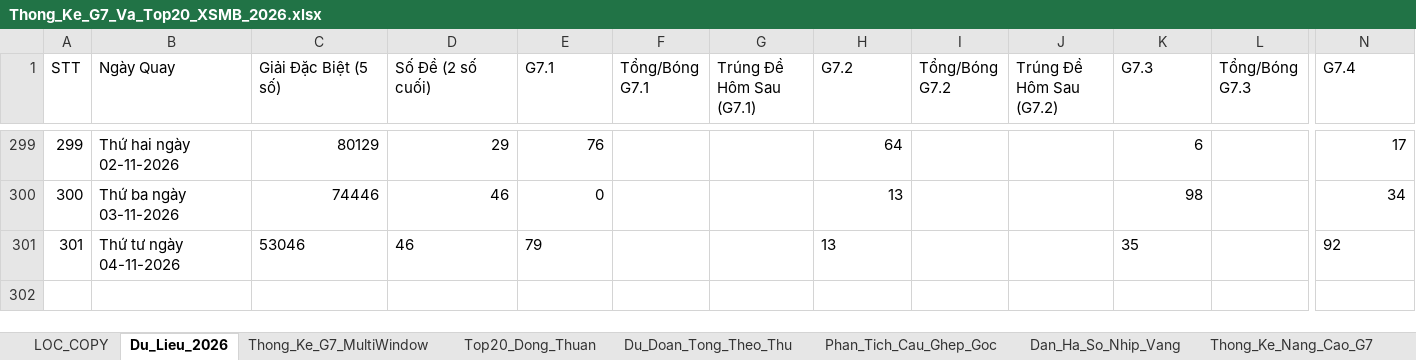
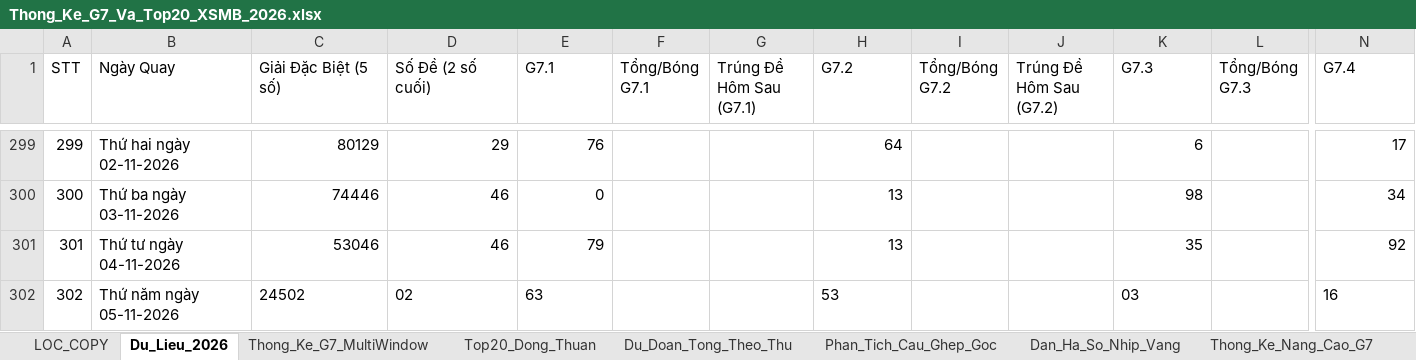
Before and after one commit to happiness2286-dot/57_up_to_75, an Excel workbook: Thong_Ke_G7_Va_Top20_XSMB_2026.xlsx, sheet Du_Lieu_2026, drawn as a sheet; only a part is shown, gaps mark what is left out; values as stored, in another font and other column widths than the file's, no borders; rows hold the shown columns only; the diff names each change by its address in the sheet, - before the commit and + after, or states it on an @@ line.

Commit message:
auto: Cap nhat ket qua XSMB ngay 05/11/2026 18:35 & cache-busting

```diff
--- a/Thong_Ke_G7_Va_Top20_XSMB_2026.xlsx (sheet Du_Lieu_2026)
+++ b/Thong_Ke_G7_Va_Top20_XSMB_2026.xlsx (sheet Du_Lieu_2026)
-C301:E301 alignment: left
+C301:E301 alignment: right
-H301 alignment: left
+H301 alignment: right
-K301 alignment: left
+K301 alignment: right
-N301 alignment: left
+N301 alignment: right
+row 302: 302 | Thứ năm ngày 05-11-2026 | 24502 | 02 | 63 |  |  | 53 |  |  | 03 |  | 16
```
Also changed, not shown: 6 other files.
